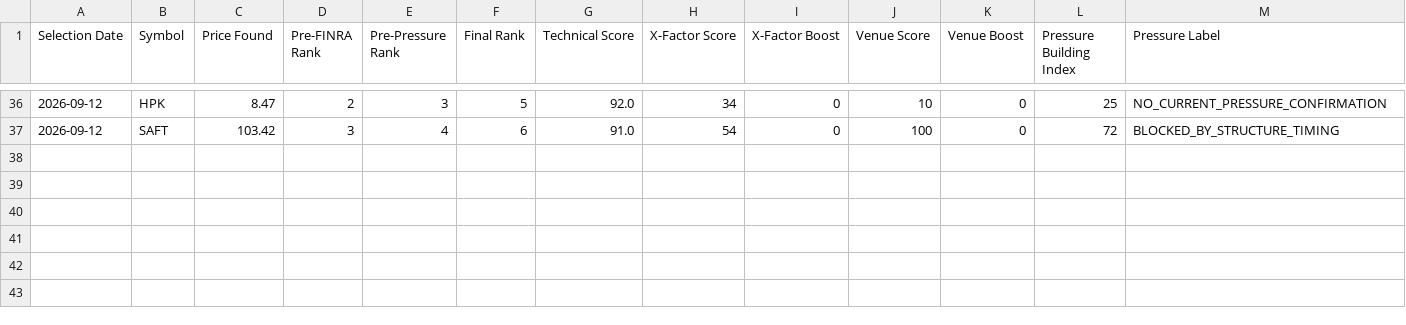
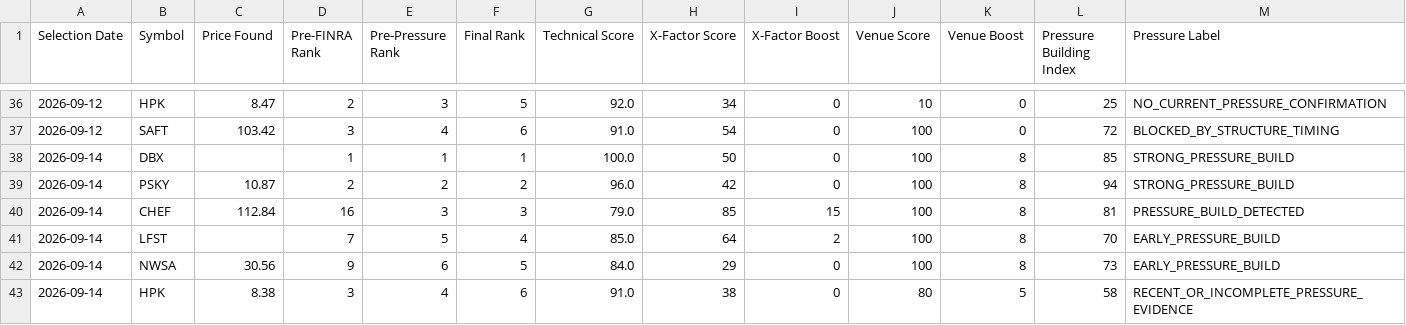
Before and after one commit to craney78/edgebreak-site, a CSV file: daily_brief_top6_history.csv, drawn as a sheet; only a part is shown, gaps mark what is left out; rows hold the shown columns only; the diff names each change by its address in the sheet, - before the commit and + after, or states it on an @@ line.

Commit message:
Daily Scan 2026-09-15

```diff
--- a/daily_brief_top6_history.csv
+++ b/daily_brief_top6_history.csv
+row 38: 2026-09-14 | DBX |  | 1 | 1 | 1 | 100.0 | 50 | 0 | 100 | 8 | 85 | STRONG_PRESSURE_BUILD
+row 39: 2026-09-14 | PSKY | 10.87 | 2 | 2 | 2 | 96.0 | 42 | 0 | 100 | 8 | 94 | STRONG_PRESSURE_BUILD
+row 40: 2026-09-14 | CHEF | 112.84 | 16 | 3 | 3 | 79.0 | 85 | 15 | 100 | 8 | 81 | PRESSURE_BUILD_DETECTED
+row 41: 2026-09-14 | LFST |  | 7 | 5 | 4 | 85.0 | 64 | 2 | 100 | 8 | 70 | EARLY_PRESSURE_BUILD
+row 42: 2026-09-14 | NWSA | 30.56 | 9 | 6 | 5 | 84.0 | 29 | 0 | 100 | 8 | 73 | EARLY_PRESSURE_BUILD
+row 43: 2026-09-14 | HPK | 8.38 | 3 | 4 | 6 | 91.0 | 38 | 0 | 80 | 5 | 58 | RECENT_OR_INCOMPLETE_PRESSURE_EVIDENCE
```
Also changed, not shown: 17 other files.
